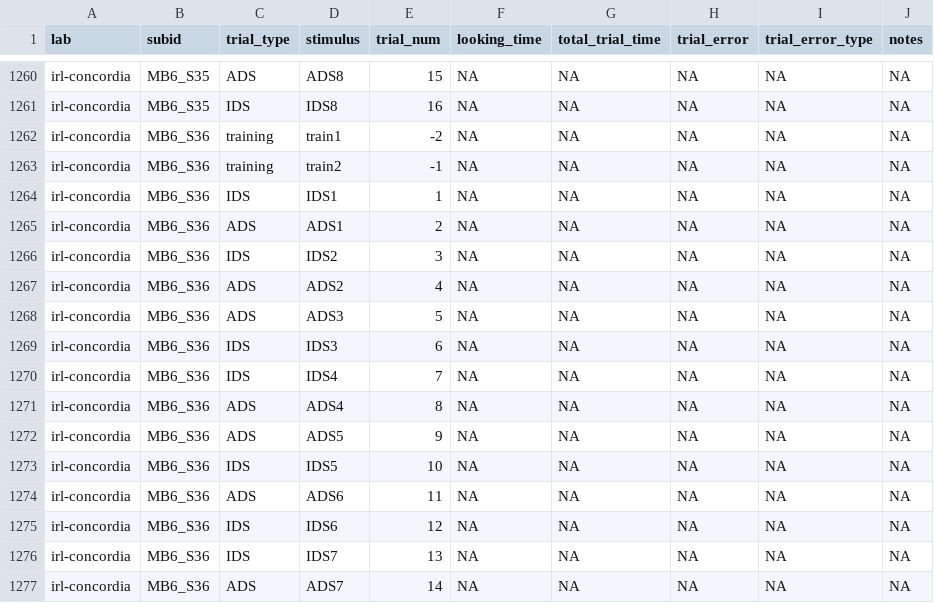
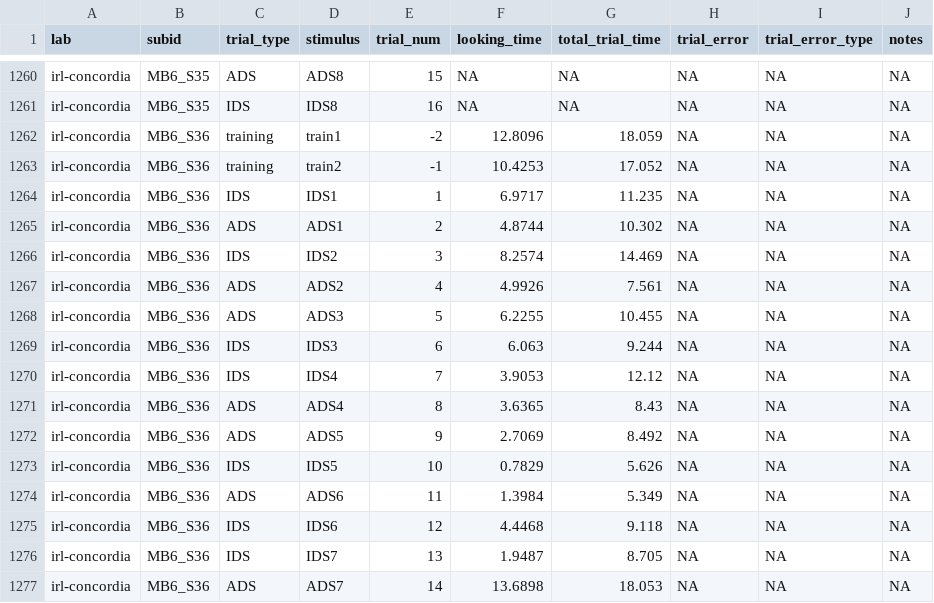
Before and after one commit to MegMastro/ManyBabies1, a CSV file: data/MB1_TrialData.csv, drawn as a sheet; only a part is shown, gaps mark what is left out; the diff covers the shown part only.

```diff
--- a/data/MB1_TrialData.csv
+++ b/data/MB1_TrialData.csv
@@ -1261,17 +1261,17 @@
 "irl-concordia","MB6_S35","IDS","IDS8",16,NA,NA,NA,NA,NA
-"irl-concordia","MB6_S36","training","train1",-2,NA,NA,NA,NA,NA
-"irl-concordia","MB6_S36","training","train2",-1,NA,NA,NA,NA,NA
-"irl-concordia","MB6_S36","IDS","IDS1",1,NA,NA,NA,NA,NA
-"irl-concordia","MB6_S36","ADS","ADS1",2,NA,NA,NA,NA,NA
-"irl-concordia","MB6_S36","IDS","IDS2",3,NA,NA,NA,NA,NA
-"irl-concordia","MB6_S36","ADS","ADS2",4,NA,NA,NA,NA,NA
-"irl-concordia","MB6_S36","ADS","ADS3",5,NA,NA,NA,NA,NA
-"irl-concordia","MB6_S36","IDS","IDS3",6,NA,NA,NA,NA,NA
-"irl-concordia","MB6_S36","IDS","IDS4",7,NA,NA,NA,NA,NA
-"irl-concordia","MB6_S36","ADS","ADS4",8,NA,NA,NA,NA,NA
-"irl-concordia","MB6_S36","ADS","ADS5",9,NA,NA,NA,NA,NA
-"irl-concordia","MB6_S36","IDS","IDS5",10,NA,NA,NA,NA,NA
-"irl-concordia","MB6_S36","ADS","ADS6",11,NA,NA,NA,NA,NA
-"irl-concordia","MB6_S36","IDS","IDS6",12,NA,NA,NA,NA,NA
-"irl-concordia","MB6_S36","IDS","IDS7",13,NA,NA,NA,NA,NA
-"irl-concordia","MB6_S36","ADS","ADS7",14,NA,NA,NA,NA,NA
+"irl-concordia","MB6_S36","training","train1",-2,12.8096,18.059,NA,NA,NA
+"irl-concordia","MB6_S36","training","train2",-1,10.4253,17.052,NA,NA,NA
+"irl-concordia","MB6_S36","IDS","IDS1",1,6.9717,11.235,NA,NA,NA
+"irl-concordia","MB6_S36","ADS","ADS1",2,4.8744,10.302,NA,NA,NA
+"irl-concordia","MB6_S36","IDS","IDS2",3,8.2574,14.469,NA,NA,NA
+"irl-concordia","MB6_S36","ADS","ADS2",4,4.9926,7.561,NA,NA,NA
+"irl-concordia","MB6_S36","ADS","ADS3",5,6.2255,10.455,NA,NA,NA
+"irl-concordia","MB6_S36","IDS","IDS3",6,6.063,9.244,NA,NA,NA
+"irl-concordia","MB6_S36","IDS","IDS4",7,3.9053,12.12,NA,NA,NA
+"irl-concordia","MB6_S36","ADS","ADS4",8,3.6365,8.43,NA,NA,NA
+"irl-concordia","MB6_S36","ADS","ADS5",9,2.7069,8.492,NA,NA,NA
+"irl-concordia","MB6_S36","IDS","IDS5",10,0.7829,5.626,NA,NA,NA
+"irl-concordia","MB6_S36","ADS","ADS6",11,1.3984,5.349,NA,NA,NA
+"irl-concordia","MB6_S36","IDS","IDS6",12,4.4468,9.118,NA,NA,NA
+"irl-concordia","MB6_S36","IDS","IDS7",13,1.9487,8.705,NA,NA,NA
+"irl-concordia","MB6_S36","ADS","ADS7",14,13.6898,18.053,NA,NA,NA
```
Also changed, not shown: 102 edited cells elsewhere in this file, data/MB1_TrialDataUpdated.csv, 2 other files.
